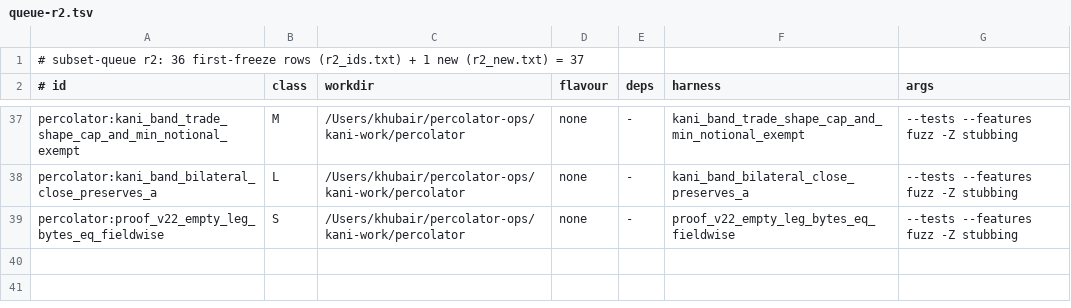
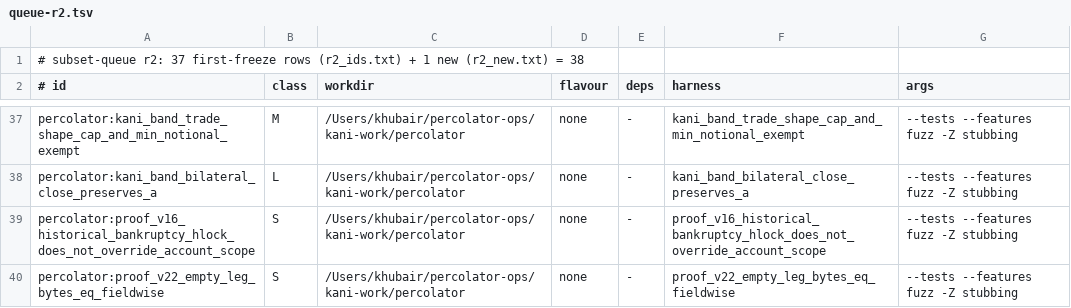
Before and after one commit to dcccrypto/percolator-prog, a TSV file: kani/v22-run/queue-r2.tsv, drawn as a sheet; only a part is shown, gaps mark what is left out.

```diff
--- a/kani/v22-run/queue-r2.tsv
+++ b/kani/v22-run/queue-r2.tsv
@@ -1,2 +1,2 @@
-# subset-queue r2: 36 first-freeze rows (r2_ids.txt) + 1 new (r2_new.txt) = 37
+# subset-queue r2: 37 first-freeze rows (r2_ids.txt) + 1 new (r2_new.txt) = 38
 # id	class	workdir	flavour	deps	harness	args
@@ -38,2 +38,3 @@ percolator:kani_band_trade_shape_cap_and_min_notional_exempt	M	/Users/khubair/pe
 percolator:kani_band_bilateral_close_preserves_a	L	/Users/khubair/percolator-ops/kani-work/percolator	none	-	kani_band_bilateral_close_preserves_a	--tests --features fuzz -Z stubbing
+percolator:proof_v16_historical_bankruptcy_hlock_does_not_override_account_scope	S	/Users/khubair/percolator-ops/kani-work/percolator	none	-	proof_v16_historical_bankruptcy_hlock_does_not_override_account_scope	--tests --features fuzz -Z stubbing
 percolator:proof_v22_empty_leg_bytes_eq_fieldwise	S	/Users/khubair/percolator-ops/kani-work/percolator	none	-	proof_v22_empty_leg_bytes_eq_fieldwise	--tests --features fuzz -Z stubbing
```
Also changed, not shown: 3 other files.
